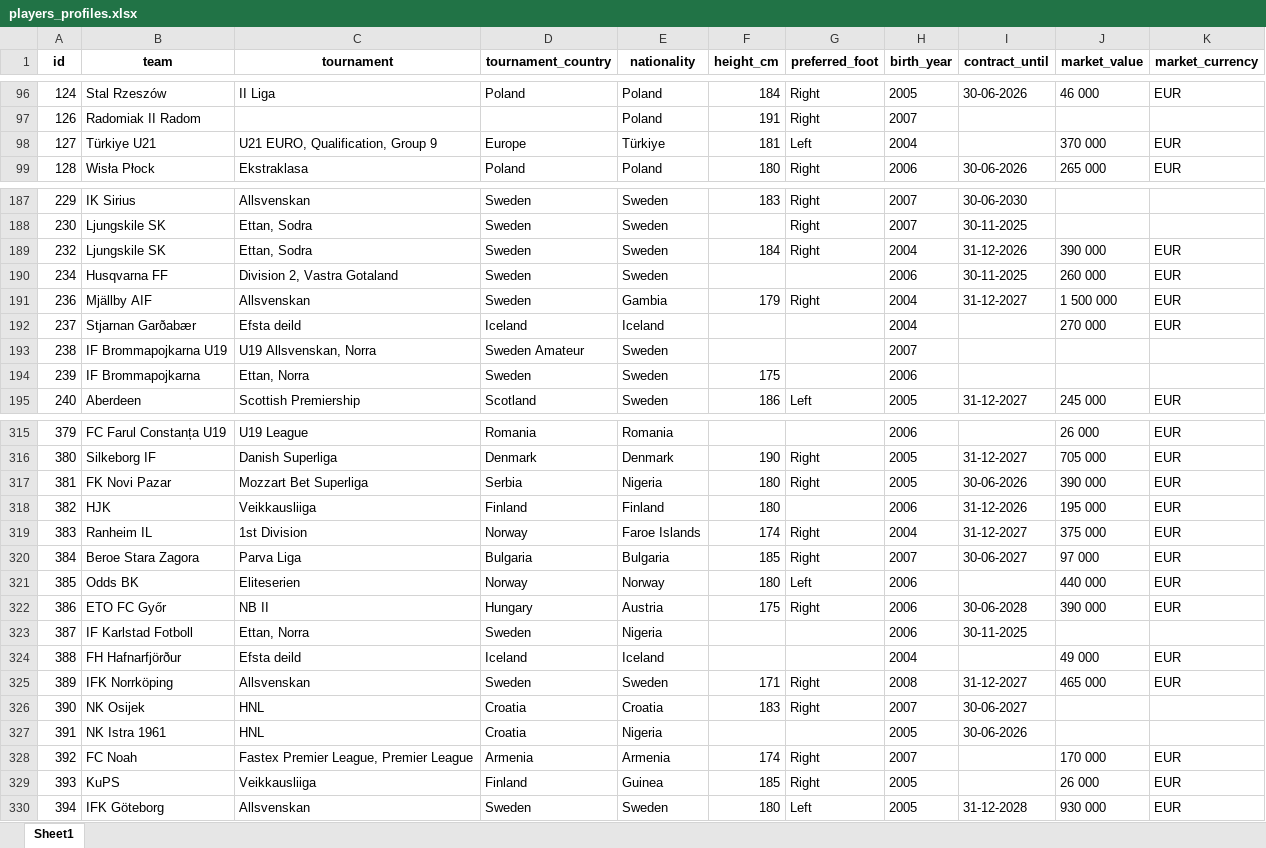
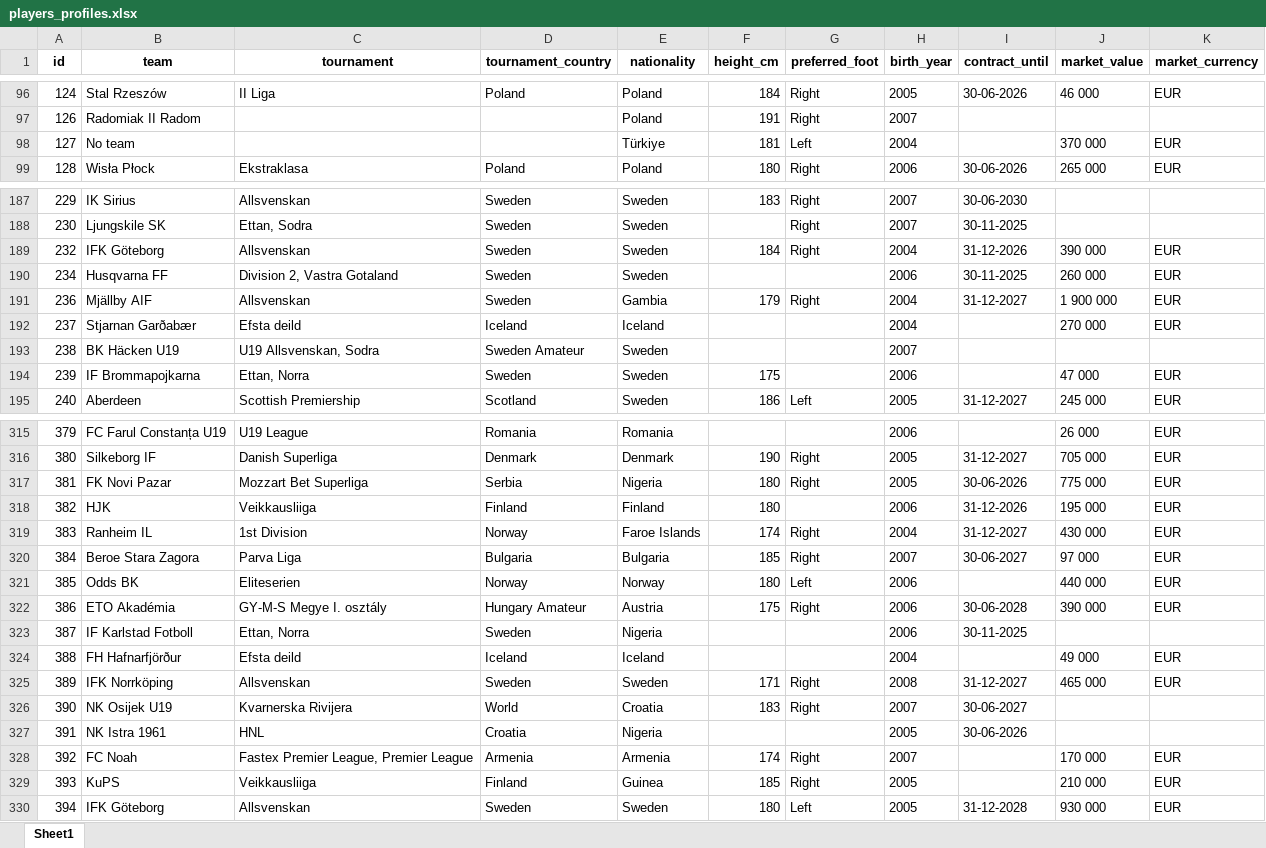
Before and after one commit to PetrMelicharik/fmscoutscz, an Excel workbook: players_profiles.xlsx, sheet Sheet1, drawn as a sheet; only a part is shown, gaps mark what is left out; values as stored, in another font and other column widths than the file's, no borders; the diff covers the shown part only; the diff names each change by its address in the sheet, - before the commit and + after, or states it on an @@ line.

```diff
--- a/players_profiles.xlsx (sheet Sheet1)
+++ b/players_profiles.xlsx (sheet Sheet1)
-B98 (team): Türkiye U21
+B98 (team): No team
-C98 (tournament): U21 EURO, Qualification, Group 9
+C98 (tournament): (empty)
-D98 (tournament_country): Europe
+D98 (tournament_country): (empty)
-B189 (team): Ljungskile SK
+B189 (team): IFK Göteborg
-C189 (tournament): Ettan, Sodra
+C189 (tournament): Allsvenskan
-J191 (market_value): 1 500 000
+J191 (market_value): 1 900 000
-B193 (team): IF Brommapojkarna U19
+B193 (team): BK Häcken U19
-C193 (tournament): U19 Allsvenskan, Norra
+C193 (tournament): U19 Allsvenskan, Sodra
-J194 (market_value): (empty)
+J194 (market_value): 47 000
-K194 (market_currency): (empty)
+K194 (market_currency): EUR
-J317 (market_value): 390 000
+J317 (market_value): 775 000
-J319 (market_value): 375 000
+J319 (market_value): 430 000
-B322 (team): ETO FC Győr
+B322 (team): ETO Akadémia
-C322 (tournament): NB II
+C322 (tournament): GY-M-S Megye I. osztály
-D322 (tournament_country): Hungary
+D322 (tournament_country): Hungary Amateur
-B326 (team): NK Osijek
+B326 (team): NK Osijek U19
-C326 (tournament): HNL
+C326 (tournament): Kvarnerska Rivijera
-D326 (tournament_country): Croatia
+D326 (tournament_country): World
-J329 (market_value): 26 000
+J329 (market_value): 210 000
```
Also changed, not shown: 62 edited cells elsewhere in this sheet, players_ratings.xlsx, players_stats.xlsx.
